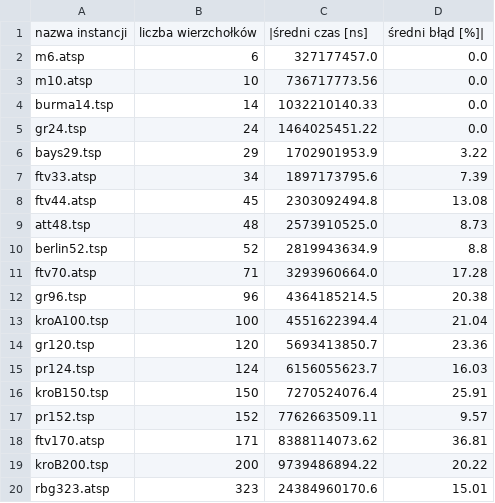
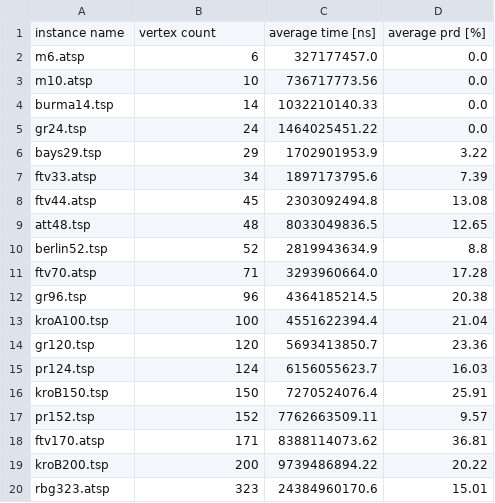
Before and after one commit to piotrdurniat/tsp-simulated-annealing, a CSV file: results_average.csv, drawn as a sheet.

```diff
--- a/results_average.csv
+++ b/results_average.csv
@@ -1,2 +1,2 @@
-nazwa instancji,liczba wierzchołków,|średni czas [ns], średni błąd [%]|
+instance name,vertex count,average time [ns],average prd [%]
 m6.atsp,6,327177457.0,0.0
@@ -8,3 +8,3 @@ ftv33.atsp,34,1897173795.6,7.39
 ftv44.atsp,45,2303092494.8,13.08
-att48.tsp,48,2573910525.0,8.73
+att48.tsp,48,8033049836.5,12.65
 berlin52.tsp,52,2819943634.9,8.8
```
Also changed, not shown: 2 other files.
